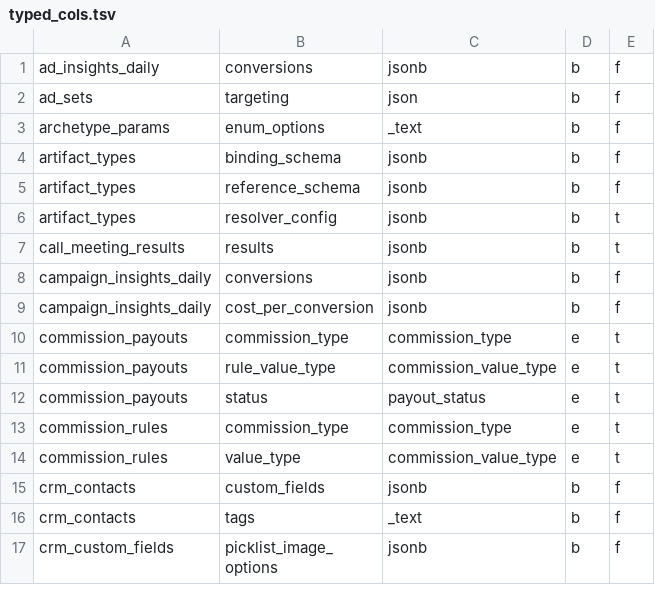
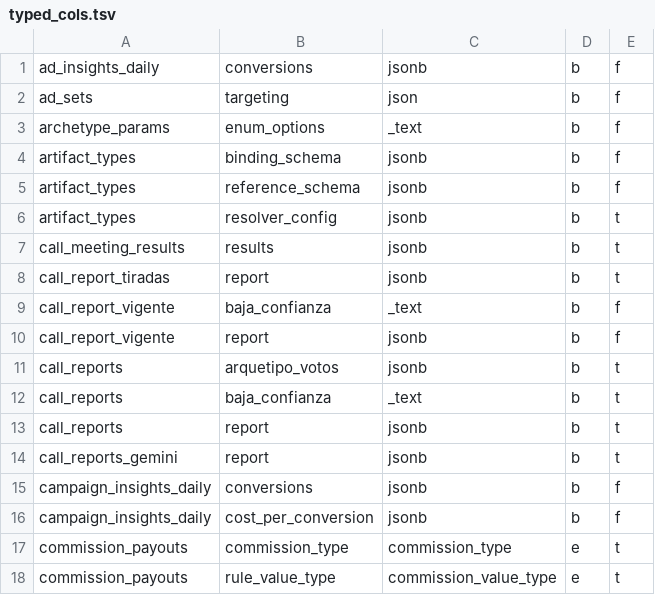
Before and after one commit to qbloq/ikigai-brain, a TSV file: docs/graph/catalog/typed_cols.tsv, drawn as a sheet; only a part is shown; the shorter side is filled out with more unchanged rows; the diff names each change by its address in the sheet, - before the commit and + after, or states it on an @@ line.

```diff
--- a/docs/graph/catalog/typed_cols.tsv
+++ b/docs/graph/catalog/typed_cols.tsv
+row 8: call_report_tiradas | report | jsonb | b | t
+row 9: call_report_vigente | baja_confianza | _text | b | f
+row 10: call_report_vigente | report | jsonb | b | f
+row 11: call_reports | arquetipo_votos | jsonb | b | t
+row 12: call_reports | baja_confianza | _text | b | t
+row 13: call_reports | report | jsonb | b | t
+row 14: call_reports_gemini | report | jsonb | b | t
```
Also changed, not shown: docs/graph/business/arch_io.tsv, docs/graph/business/archetypes.tsv, 17 other files.
